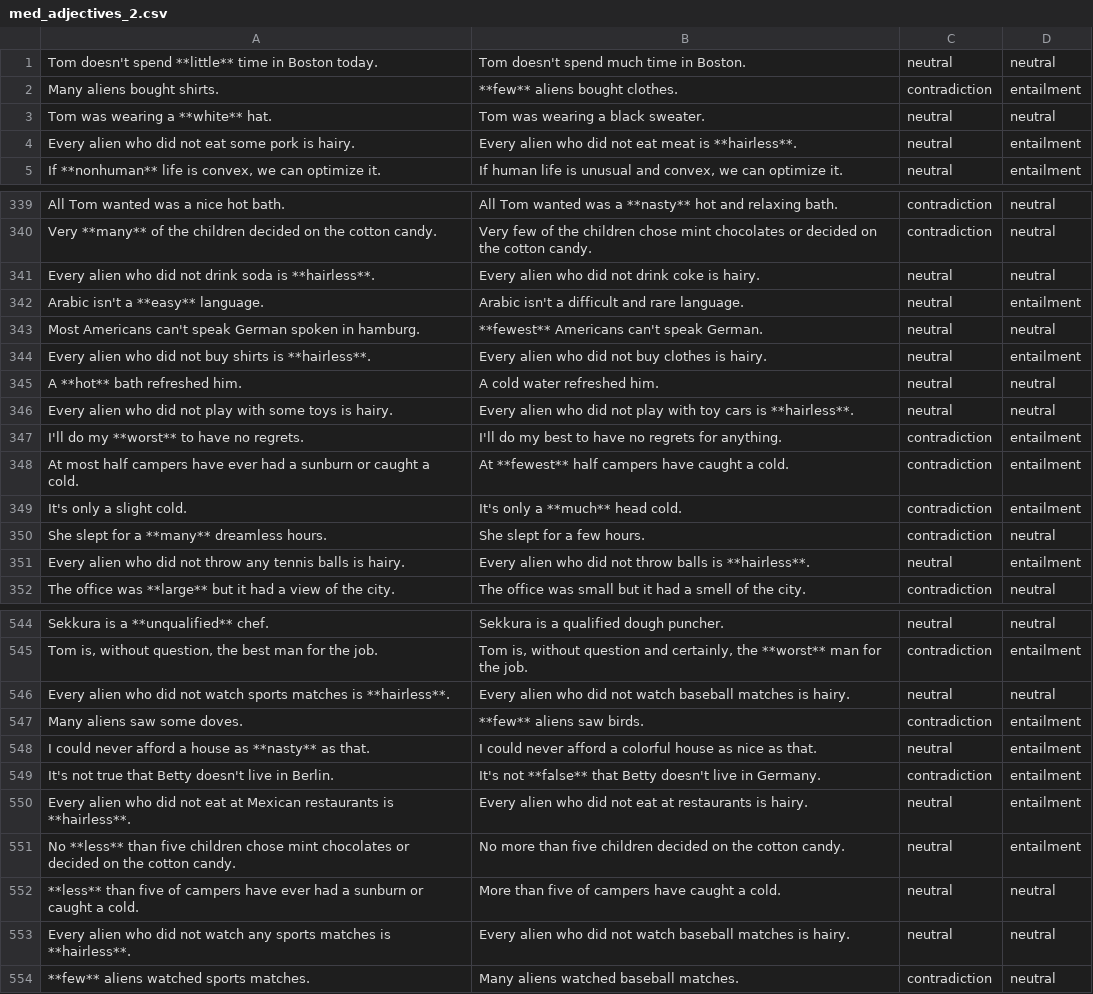
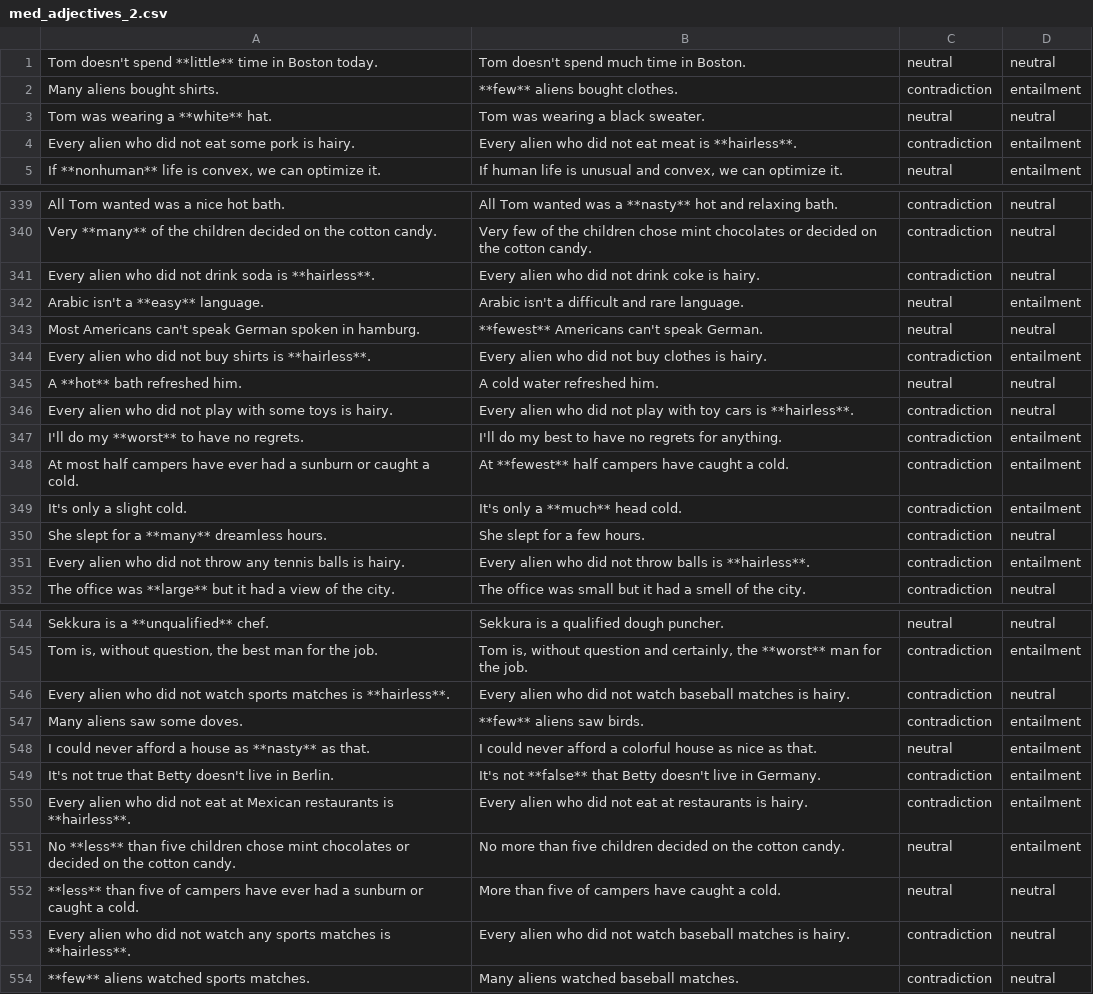
Before and after one commit to stefanDeveloper/inference, a CSV file: data/med_adjectives_2.csv, drawn as a sheet; only a part is shown, gaps mark what is left out; the diff covers the shown part only.

Commit message:
We decided, that there will be some aliens that have never watches sports, so this is a contradiction

```diff
--- a/data/med_adjectives_2.csv
+++ b/data/med_adjectives_2.csv
@@ -3,3 +3,3 @@ Many aliens bought shirts.,**few** aliens bought clothes.,contradiction,entailme
 Tom was wearing a **white** hat.,Tom was wearing a black sweater.,neutral,neutral
-Every alien who did not eat some pork is hairy.,Every alien who did not eat meat is **hairless**.,neutral,entailment
+Every alien who did not eat some pork is hairy.,Every alien who did not eat meat is **hairless**.,contradiction,entailment
 "If **nonhuman** life is convex, we can optimize it.","If human life is unusual and convex, we can optimize it.",neutral,entailment
@@ -340,8 +340,8 @@ All Tom wanted was a nice hot bath.,All Tom wanted was a **nasty** hot and relax
 Very **many** of the children decided on the cotton candy.,Very few of the children chose mint chocolates or decided on the cotton candy.,contradiction,neutral
-Every alien who did not drink soda is **hairless**.,Every alien who did not drink coke is hairy.,neutral,neutral
+Every alien who did not drink soda is **hairless**.,Every alien who did not drink coke is hairy.,contradiction,neutral
 Arabic isn't a **easy** language.,Arabic isn't a difficult and rare language.,neutral,entailment
 Most Americans can't speak German spoken in hamburg.,**fewest** Americans can't speak German.,neutral,neutral
-Every alien who did not buy shirts is **hairless**.,Every alien who did not buy clothes is hairy.,neutral,entailment
+Every alien who did not buy shirts is **hairless**.,Every alien who did not buy clothes is hairy.,contradiction,entailment
 A **hot** bath refreshed him.,A cold water refreshed him.,neutral,neutral
-Every alien who did not play with some toys is hairy.,Every alien who did not play with toy cars is **hairless**.,neutral,neutral
+Every alien who did not play with some toys is hairy.,Every alien who did not play with toy cars is **hairless**.,contradiction,neutral
 I'll do my **worst** to have no regrets.,I'll do my best to have no regrets for anything.,contradiction,entailment
@@ -350,3 +350,3 @@ It's only a slight cold.,It's only a **much** head cold.,contradiction,entailmen
 She slept for a **many** dreamless hours.,She slept for a few hours.,contradiction,neutral
-Every alien who did not throw any tennis balls is hairy.,Every alien who did not throw balls is **hairless**.,neutral,entailment
+Every alien who did not throw any tennis balls is hairy.,Every alien who did not throw balls is **hairless**.,contradiction,entailment
 The office was **large** but it had a view of the city.,The office was small but it had a smell of the city.,contradiction,neutral
@@ -545,3 +545,3 @@ Sekkura is a **unqualified** chef.,Sekkura is a qualified dough puncher.,neutral
 "Tom is, without question, the best man for the job.","Tom is, without question and certainly, the **worst** man for the job.",contradiction,entailment
-Every alien who did not watch sports matches is **hairless**.,Every alien who did not watch baseball matches is hairy.,neutral,neutral
+Every alien who did not watch sports matches is **hairless**.,Every alien who did not watch baseball matches is hairy.,contradiction,neutral
 Many aliens saw some doves.,**few** aliens saw birds.,contradiction,entailment
@@ -549,6 +549,6 @@ I could never afford a house as **nasty** as that.,I could never afford a colorf
 It's not true that Betty doesn't live in Berlin.,It's not **false** that Betty doesn't live in Germany.,contradiction,entailment
-Every alien who did not eat at Mexican restaurants is **hairless**.,Every alien who did not eat at restaurants is hairy.,neutral,entailment
+Every alien who did not eat at Mexican restaurants is **hairless**.,Every alien who did not eat at restaurants is hairy.,contradiction,entailment
 No **less** than five children chose mint chocolates or decided on the cotton candy.,No more than five children decided on the cotton candy.,neutral,entailment
 **less** than five of campers have ever had a sunburn or caught a cold.,More than five of campers have caught a cold.,neutral,neutral
-Every alien who did not watch any sports matches is **hairless**.,Every alien who did not watch baseball matches is hairy.,neutral,neutral
+Every alien who did not watch any sports matches is **hairless**.,Every alien who did not watch baseball matches is hairy.,contradiction,neutral
 **few** aliens watched sports matches.,Many aliens watched baseball matches.,contradiction,neutral
```
Also changed, not shown: 29 edited cells elsewhere in this file.
